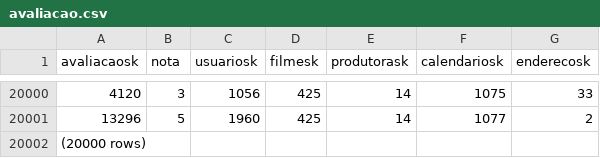
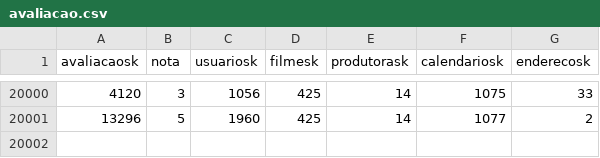
Before and after one commit to kauankevem/fgv-informational-modeling, a CSV file: data/CSVs/avaliacao.csv, drawn as a sheet; only a part is shown, gaps mark what is left out; the diff names each change by its address in the sheet, - before the commit and + after, or states it on an @@ line.

```diff
--- a/data/CSVs/avaliacao.csv
+++ b/data/CSVs/avaliacao.csv
-row 20002: (20000 rows)
```
Also changed, not shown: data/CSVs/calendario.csv, data/CSVs/endereco.csv, 6 other files.
